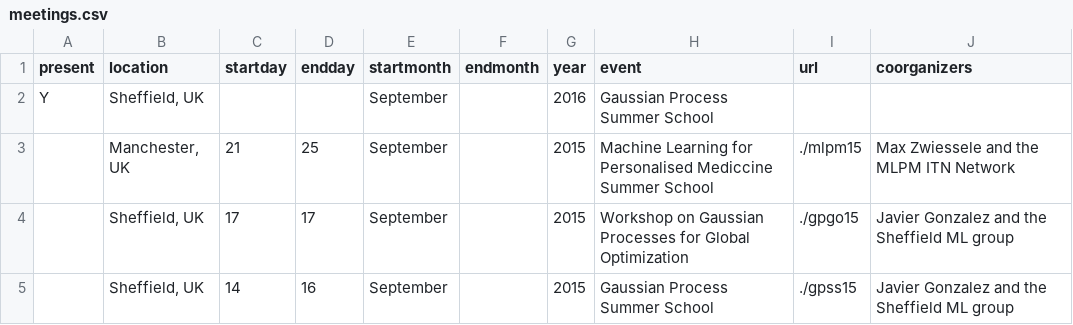
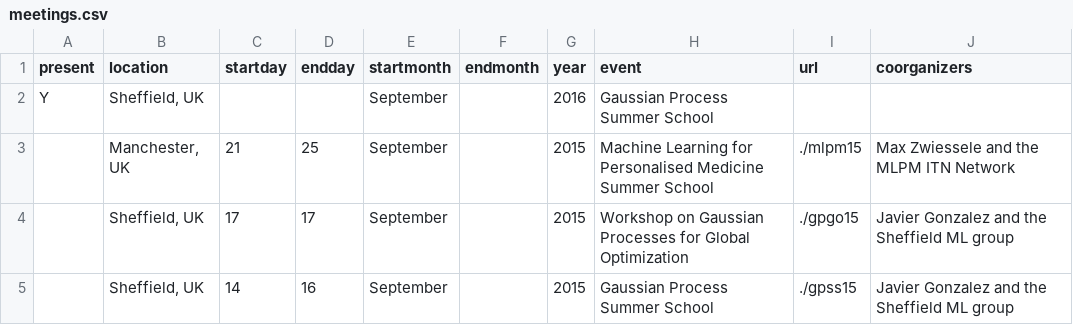
Before and after one commit to gpschool/gpschool.github.io, a CSV file: _data/meetings.csv, drawn as a sheet; only a part is shown.

```diff
--- a/_data/meetings.csv
+++ b/_data/meetings.csv
@@ -2,3 +2,3 @@ present,location,startday,endday,startmonth,endmonth,year,event,url,coorganizers
 Y,"Sheffield, UK",,,September,,2016,"Gaussian Process Summer School",,
-,"Manchester, UK",21,25,September,,2015,"Machine Learning for Personalised Mediccine Summer School",./mlpm15,Max Zwiessele and the MLPM ITN Network
+,"Manchester, UK",21,25,September,,2015,"Machine Learning for Personalised Medicine Summer School",./mlpm15,Max Zwiessele and the MLPM ITN Network
 ,"Sheffield, UK",17,17,September,,2015,"Workshop on Gaussian Processes for Global Optimization",./gpgo15,Javier Gonzalez and the Sheffield ML group
```
Also changed, not shown: 3 other files.
